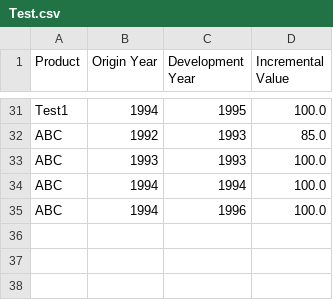
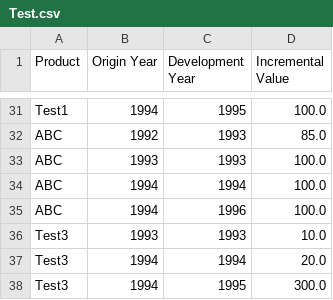
Before and after one commit to Sharjeel50/triangle-calculation, a CSV file: Test.csv, drawn as a sheet; only a part is shown, gaps mark what is left out; the diff names each change by its address in the sheet, - before the commit and + after, or states it on an @@ line.

```diff
--- a/Test.csv
+++ b/Test.csv
+row 36: Test3 | 1993 | 1993 | 10.0
+row 37: Test3 | 1994 | 1994 | 20.0
+row 38: Test3 | 1994 | 1995 | 300.0
```
Also changed, not shown: 5 other files.
